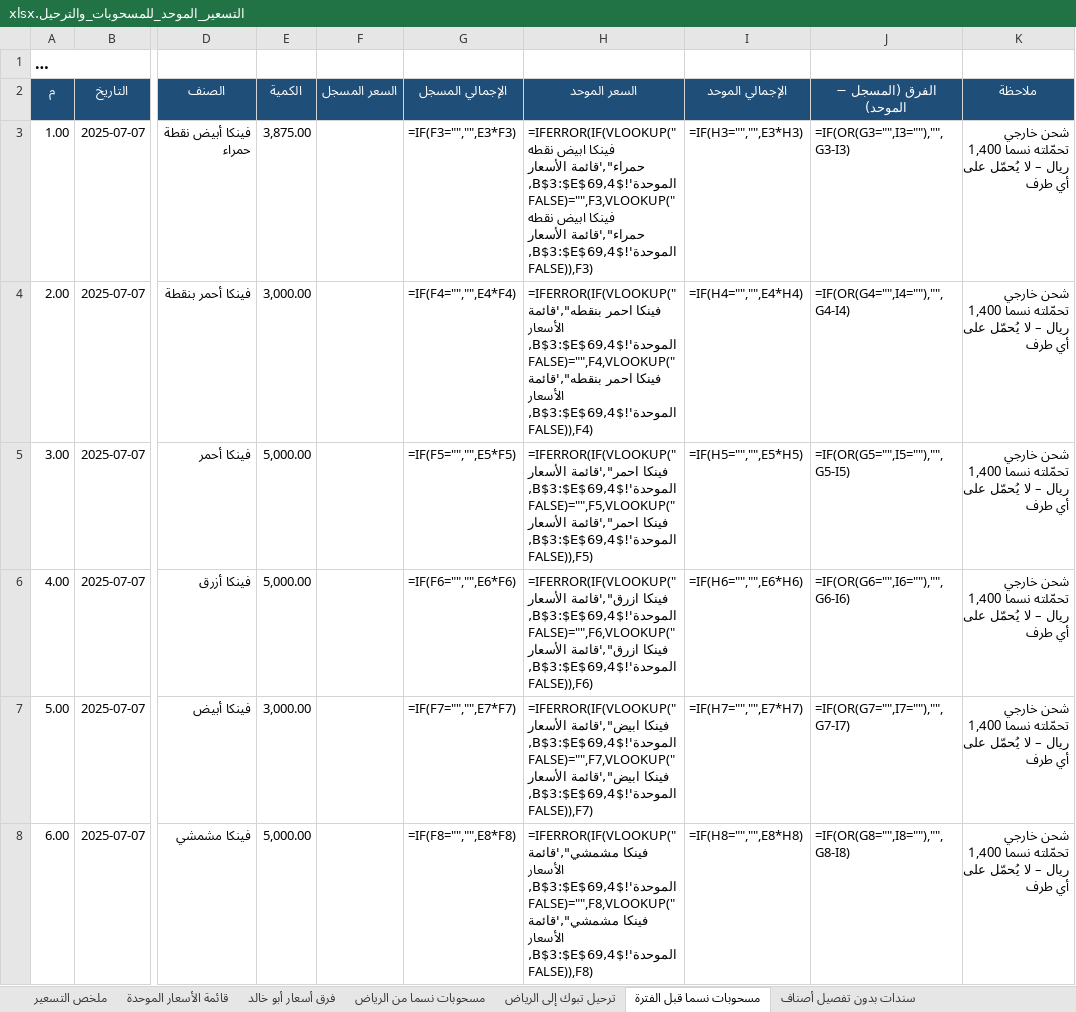
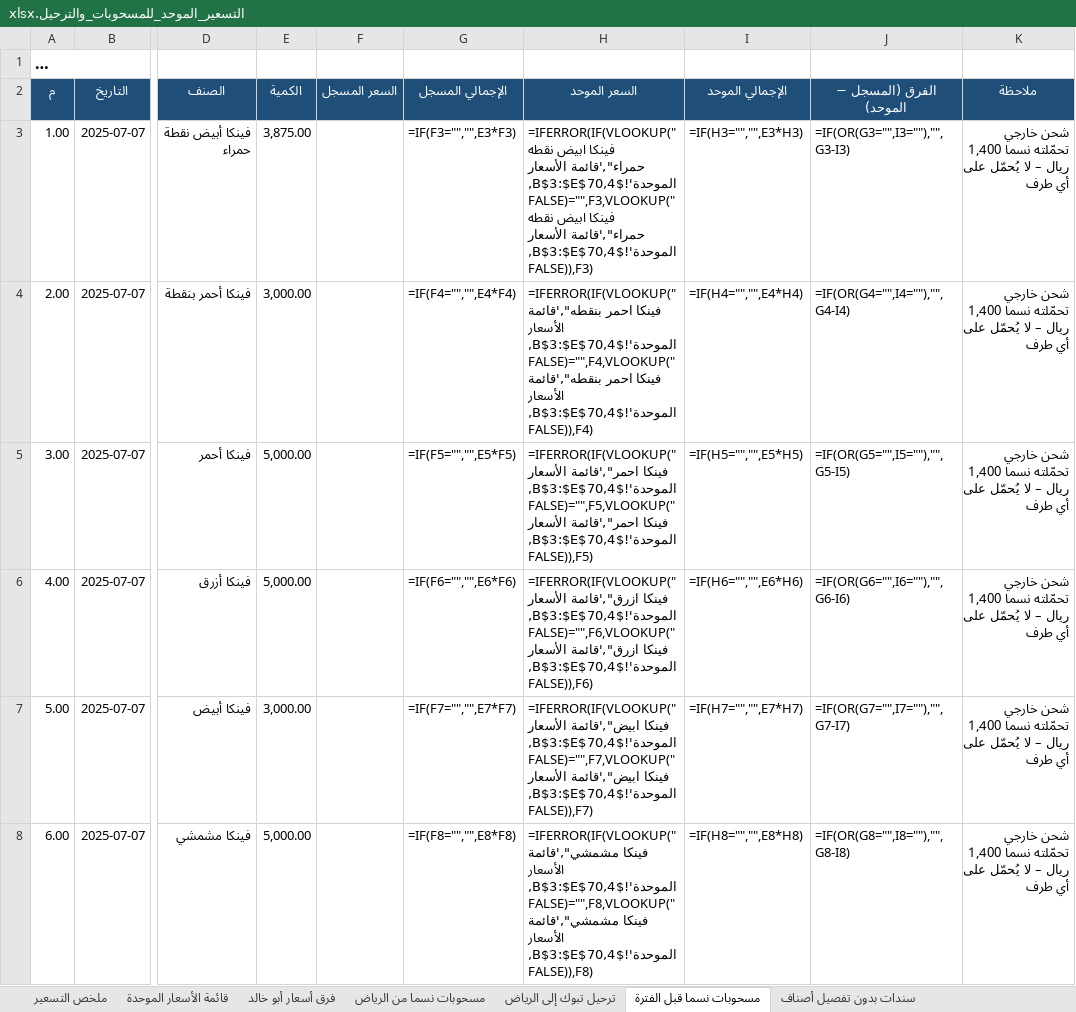
Before and after one commit to ahmedabdelsabour6/NSC, an Excel workbook: التسعير_الموحد_للمسحوبات_والترحيل.xlsx, sheet مسحوبات نسما قبل الفترة, drawn as a sheet; only a part is shown, gaps mark what is left out; long unchanged cells end in …; values as stored, in another font and other column widths than the file's, no borders; formulas without a stored value are shown as written; the diff covers the shown part only; the diff names each change by its address in the sheet, - before the commit and + after, or states it on an @@ line.

```diff
--- a/التسعير_الموحد_للمسحوبات_والترحيل.xlsx (sheet مسحوبات نسما قبل الفترة)
+++ b/التسعير_الموحد_للمسحوبات_والترحيل.xlsx (sheet مسحوبات نسما قبل الفترة)
-H3 (السعر الموحد): …حمراء",'قائمة الأسعار الموحدة'!$B$3:$E$69,4,FALSE)="",F3,VLOOKUP("فينكا ابيض نقطه حمراء",'قائمة الأسعار الموحدة'!$B$3:$E$69,4,FALSE)),F3)
+H3 (السعر الموحد): …حمراء",'قائمة الأسعار الموحدة'!$B$3:$E$70,4,FALSE)="",F3,VLOOKUP("فينكا ابيض نقطه حمراء",'قائمة الأسعار الموحدة'!$B$3:$E$70,4,FALSE)),F3)
-H4 (السعر الموحد): …بنقطه",'قائمة الأسعار الموحدة'!$B$3:$E$69,4,FALSE)="",F4,VLOOKUP("فينكا احمر بنقطه",'قائمة الأسعار الموحدة'!$B$3:$E$69,4,FALSE)),F4)
+H4 (السعر الموحد): …بنقطه",'قائمة الأسعار الموحدة'!$B$3:$E$70,4,FALSE)="",F4,VLOOKUP("فينكا احمر بنقطه",'قائمة الأسعار الموحدة'!$B$3:$E$70,4,FALSE)),F4)
-H5 (السعر الموحد): …احمر",'قائمة الأسعار الموحدة'!$B$3:$E$69,4,FALSE)="",F5,VLOOKUP("فينكا احمر",'قائمة الأسعار الموحدة'!$B$3:$E$69,4,FALSE)),F5)
+H5 (السعر الموحد): …احمر",'قائمة الأسعار الموحدة'!$B$3:$E$70,4,FALSE)="",F5,VLOOKUP("فينكا احمر",'قائمة الأسعار الموحدة'!$B$3:$E$70,4,FALSE)),F5)
-H6 (السعر الموحد): …ازرق",'قائمة الأسعار الموحدة'!$B$3:$E$69,4,FALSE)="",F6,VLOOKUP("فينكا ازرق",'قائمة الأسعار الموحدة'!$B$3:$E$69,4,FALSE)),F6)
+H6 (السعر الموحد): …ازرق",'قائمة الأسعار الموحدة'!$B$3:$E$70,4,FALSE)="",F6,VLOOKUP("فينكا ازرق",'قائمة الأسعار الموحدة'!$B$3:$E$70,4,FALSE)),F6)
-H7 (السعر الموحد): …ابيض",'قائمة الأسعار الموحدة'!$B$3:$E$69,4,FALSE)="",F7,VLOOKUP("فينكا ابيض",'قائمة الأسعار الموحدة'!$B$3:$E$69,4,FALSE)),F7)
+H7 (السعر الموحد): …ابيض",'قائمة الأسعار الموحدة'!$B$3:$E$70,4,FALSE)="",F7,VLOOKUP("فينكا ابيض",'قائمة الأسعار الموحدة'!$B$3:$E$70,4,FALSE)),F7)
-H8 (السعر الموحد): …مشمشي",'قائمة الأسعار الموحدة'!$B$3:$E$69,4,FALSE)="",F8,VLOOKUP("فينكا مشمشي",'قائمة الأسعار الموحدة'!$B$3:$E$69,4,FALSE)),F8)
+H8 (السعر الموحد): …مشمشي",'قائمة الأسعار الموحدة'!$B$3:$E$70,4,FALSE)="",F8,VLOOKUP("فينكا مشمشي",'قائمة الأسعار الموحدة'!$B$3:$E$70,4,FALSE)),F8)
```
Also changed, not shown: 5 edited cells elsewhere in this sheet, sheet قائمة الأسعار الموحدة, sheet مسحوبات نسما من الرياض, sheet فرق أسعار أبو خالد, sheet ترحيل تبوك إلى الرياض, sheet سندات بدون تفصيل أصناف, sheet ملخص التسعير.
